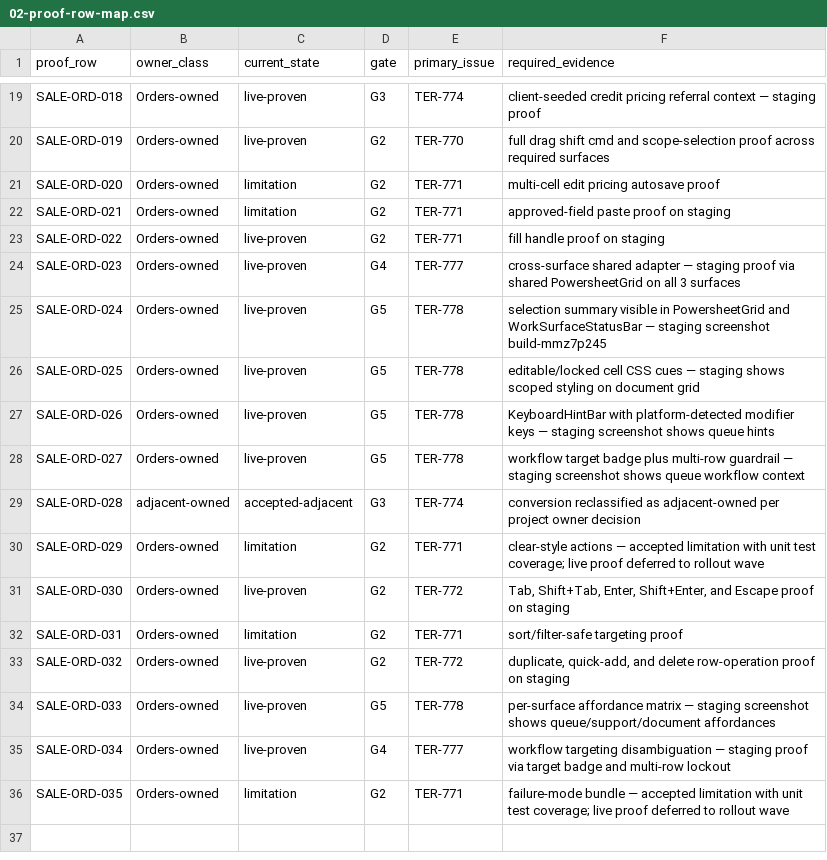
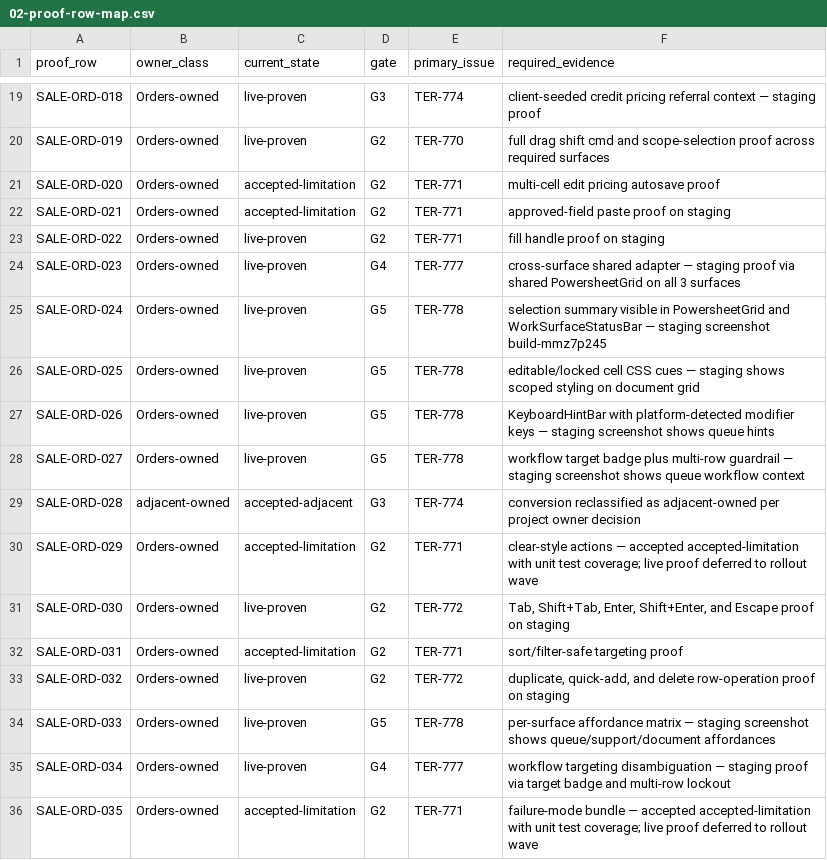
Before and after one commit to EvanTenenbaum/TERP, a CSV file: docs/specs/spreadsheet-native-foundation/orders-runtime/02-proof-row-map.csv, drawn as a sheet; only a part is shown, gaps mark what is left out.

```diff
--- a/docs/specs/spreadsheet-native-foundation/orders-runtime/02-proof-row-map.csv
+++ b/docs/specs/spreadsheet-native-foundation/orders-runtime/02-proof-row-map.csv
@@ -20,4 +20,4 @@ SALE-ORD-018,Orders-owned,live-proven,G3,TER-774,client-seeded credit pricing re
 SALE-ORD-019,Orders-owned,live-proven,G2,TER-770,full drag shift cmd and scope-selection proof across required surfaces
-SALE-ORD-020,Orders-owned,limitation,G2,TER-771,multi-cell edit pricing autosave proof
-SALE-ORD-021,Orders-owned,limitation,G2,TER-771,approved-field paste proof on staging
+SALE-ORD-020,Orders-owned,accepted-limitation,G2,TER-771,multi-cell edit pricing autosave proof
+SALE-ORD-021,Orders-owned,accepted-limitation,G2,TER-771,approved-field paste proof on staging
 SALE-ORD-022,Orders-owned,live-proven,G2,TER-771,fill handle proof on staging
@@ -29,5 +29,5 @@ SALE-ORD-027,Orders-owned,live-proven,G5,TER-778,workflow target badge plus mult
 SALE-ORD-028,adjacent-owned,accepted-adjacent,G3,TER-774,conversion reclassified as adjacent-owned per project owner decision
-SALE-ORD-029,Orders-owned,limitation,G2,TER-771,clear-style actions — accepted limitation with unit test coverage; live proof deferred to rollout wave
+SALE-ORD-029,Orders-owned,accepted-limitation,G2,TER-771,clear-style actions — accepted accepted-limitation with unit test coverage; live proof deferred to rollout wave
 SALE-ORD-030,Orders-owned,live-proven,G2,TER-772,"Tab, Shift+Tab, Enter, Shift+Enter, and Escape proof on staging"
-SALE-ORD-031,Orders-owned,limitation,G2,TER-771,sort/filter-safe targeting proof
+SALE-ORD-031,Orders-owned,accepted-limitation,G2,TER-771,sort/filter-safe targeting proof
 SALE-ORD-032,Orders-owned,live-proven,G2,TER-772,"duplicate, quick-add, and delete row-operation proof on staging"
@@ -35,2 +35,2 @@ SALE-ORD-033,Orders-owned,live-proven,G5,TER-778,per-surface affordance matrix
 SALE-ORD-034,Orders-owned,live-proven,G4,TER-777,workflow targeting disambiguation — staging proof via target badge and multi-row lockout
-SALE-ORD-035,Orders-owned,limitation,G2,TER-771,failure-mode bundle — accepted limitation with unit test coverage; live proof deferred to rollout wave
+SALE-ORD-035,Orders-owned,accepted-limitation,G2,TER-771,failure-mode bundle — accepted accepted-limitation with unit test coverage; live proof deferred to rollout wave
```
Also changed, not shown: 4 other files.
